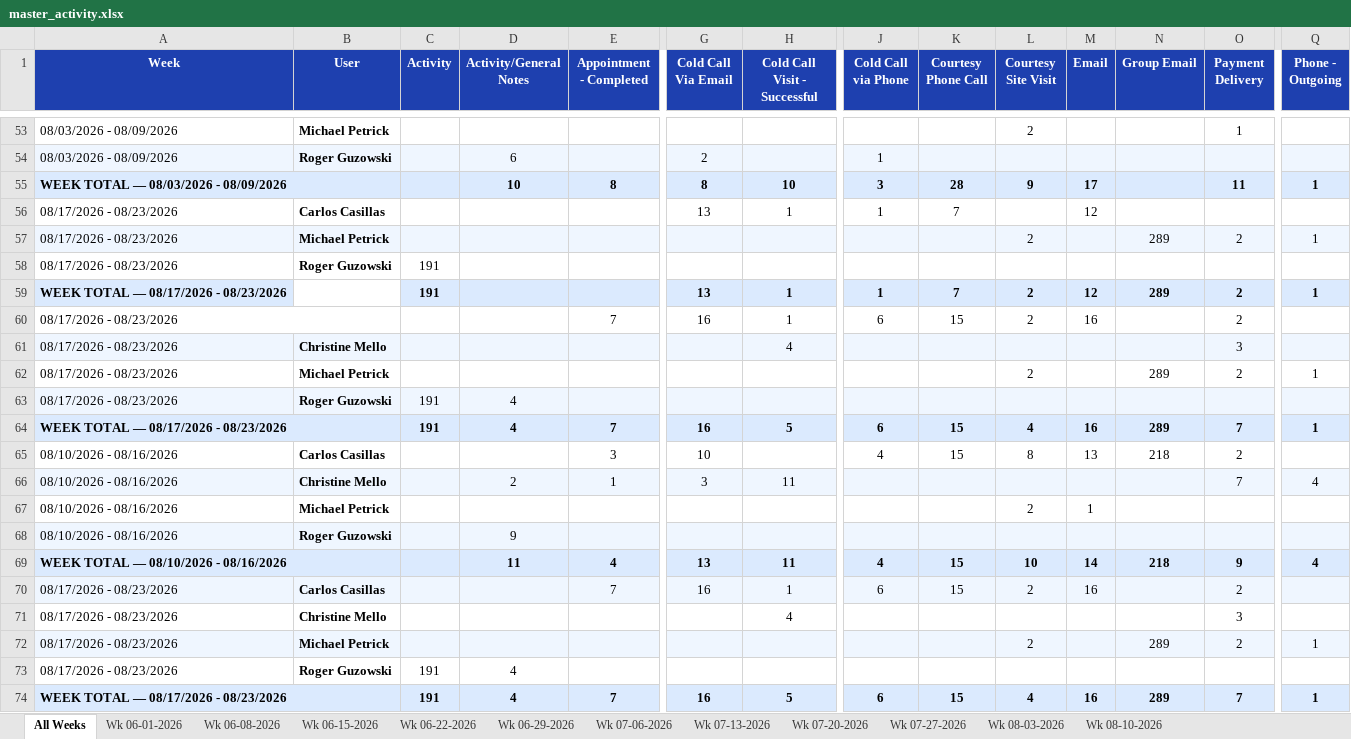
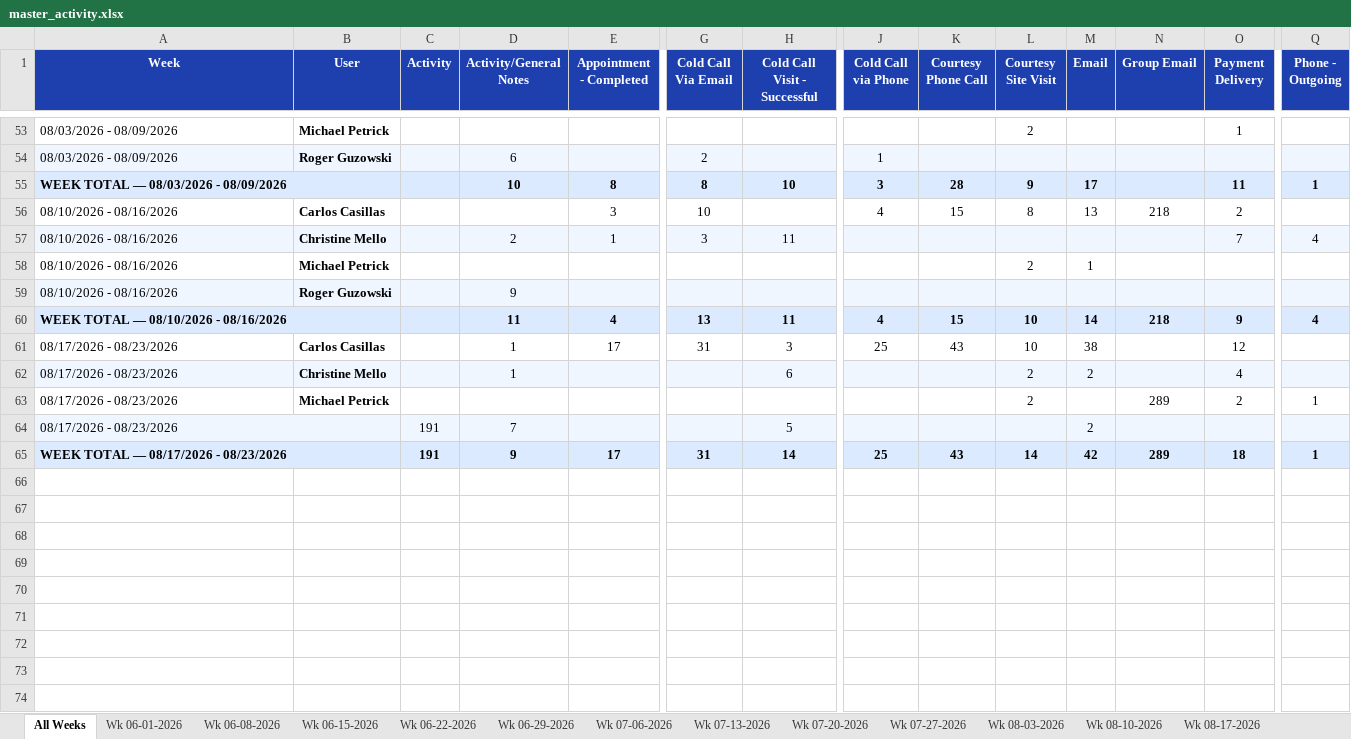
Before and after one commit to HShrair98/Prophet-Report, an Excel workbook: master_activity.xlsx, sheet All Weeks, drawn as a sheet; only a part is shown, gaps mark what is left out; values as stored, in another font and other column widths than the file's, no borders; removed rows and columns are numbered as before the commit, all else as after; rows hold the shown columns only; the diff covers the shown part only; the diff names each change by its address in the sheet, - before the commit and + after, or states it on an @@ line.

```diff
--- a/master_activity.xlsx (sheet All Weeks)
+++ b/master_activity.xlsx (sheet All Weeks)
+sheet tab: Wk 08-17-2026
-row 56: 08/17/2026 - 08/23/2026 | Carlos Casillas |  |  |  | 13 | 1 | 1 | 7 |  | 12
-row 57: 08/17/2026 - 08/23/2026 | Michael Petrick |  |  |  |  |  |  |  | 2 |  | 289 | 2 | 1
-row 58: 08/17/2026 - 08/23/2026 | Roger Guzowski | 191
-row 59: WEEK TOTAL — 08/17/2026 - 08/23/2026 |  | 191 |  |  | 13 | 1 | 1 | 7 | 2 | 12 | 289 | 2 | 1
-row 60: 08/17/2026 - 08/23/2026 |  |  |  | 7 | 16 | 1 | 6 | 15 | 2 | 16 |  | 2
-row 61: 08/17/2026 - 08/23/2026 | Christine Mello |  |  |  |  | 4 |  |  |  |  |  | 3
-row 62: 08/17/2026 - 08/23/2026 | Michael Petrick |  |  |  |  |  |  |  | 2 |  | 289 | 2 | 1
-row 63: 08/17/2026 - 08/23/2026 | Roger Guzowski | 191 | 4
-row 64: WEEK TOTAL — 08/17/2026 - 08/23/2026 |  | 191 | 4 | 7 | 16 | 5 | 6 | 15 | 4 | 16 | 289 | 7 | 1
-row 70: 08/17/2026 - 08/23/2026 | Carlos Casillas |  |  | 7 | 16 | 1 | 6 | 15 | 2 | 16 |  | 2
-row 71: 08/17/2026 - 08/23/2026 | Christine Mello |  |  |  |  | 4 |  |  |  |  |  | 3
+row 61: 08/17/2026 - 08/23/2026 | Carlos Casillas |  | 1 | 17 | 31 | 3 | 25 | 43 | 10 | 38 |  | 12
+row 62: 08/17/2026 - 08/23/2026 | Christine Mello |  | 1 |  |  | 6 |  |  | 2 | 2 |  | 4
-A63:Q63 fill: #EFF6FF
+A63:Q63 fill: none
-row 73: 08/17/2026 - 08/23/2026 | Roger Guzowski | 191 | 4
-row 74: WEEK TOTAL — 08/17/2026 - 08/23/2026 |  | 191 | 4 | 7 | 16 | 5 | 6 | 15 | 4 | 16 | 289 | 7 | 1
+row 64: 08/17/2026 - 08/23/2026 |  | 191 | 7 |  |  | 5 |  |  |  | 2
+row 65: WEEK TOTAL — 08/17/2026 - 08/23/2026 |  | 191 | 9 | 17 | 31 | 14 | 25 | 43 | 14 | 42 | 289 | 18 | 1
```
Also changed, not shown: cell formats elsewhere in this sheet.
